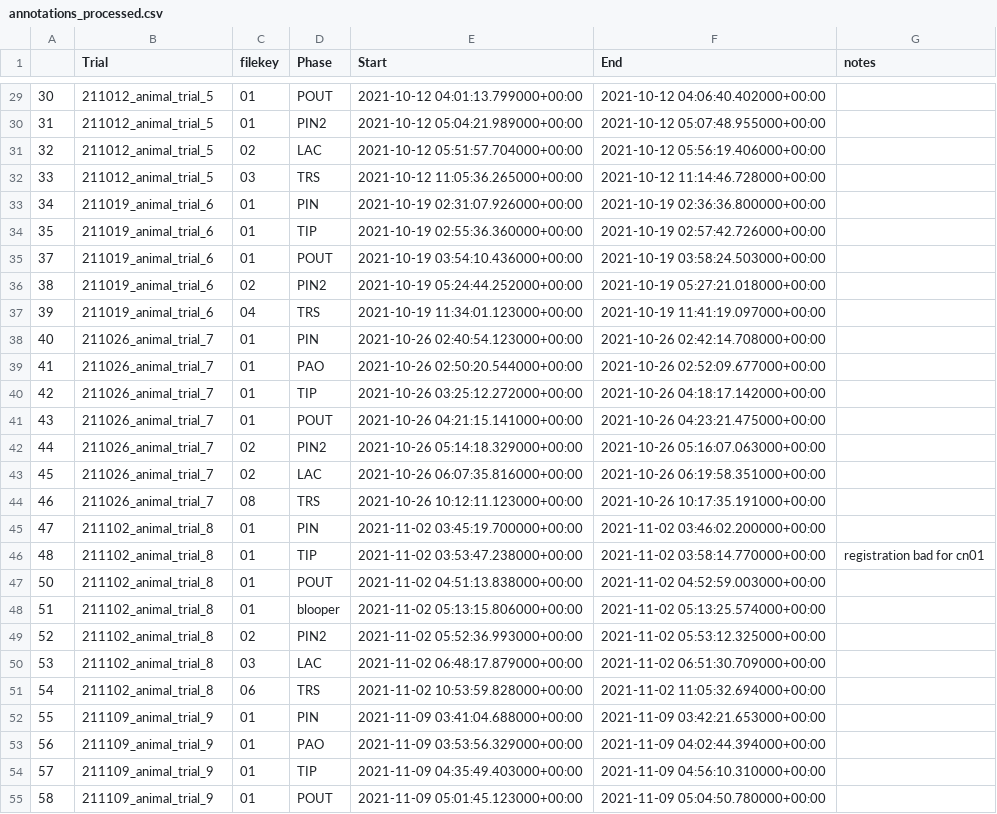
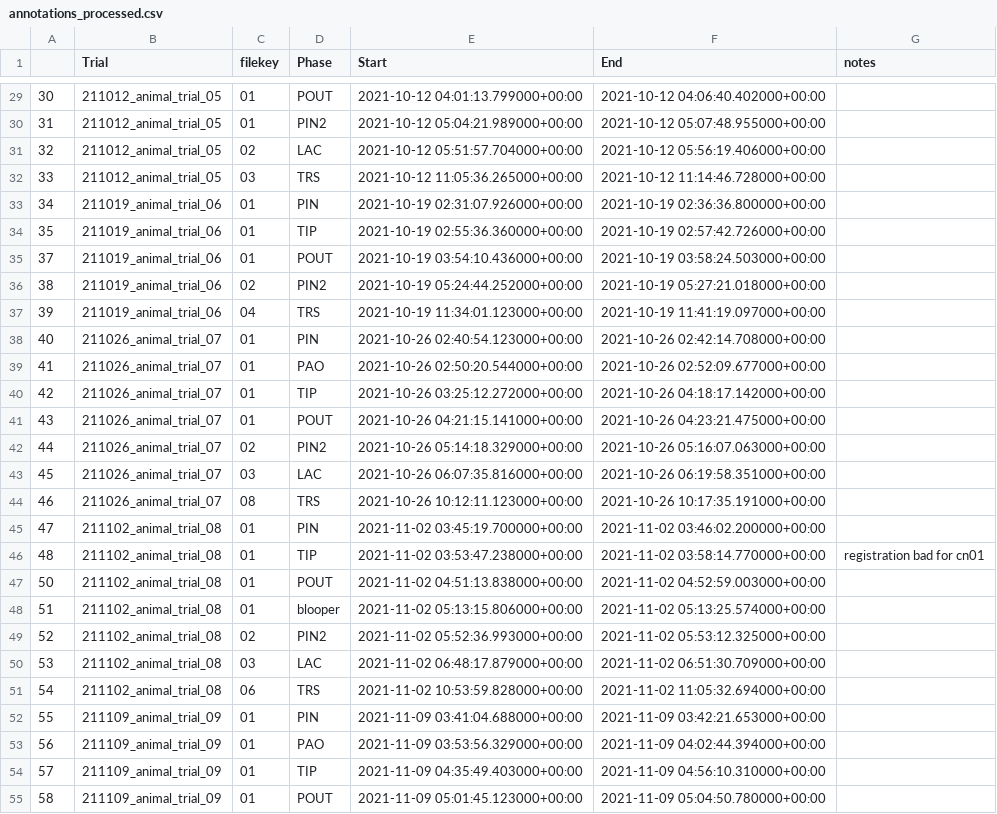
Before and after one commit to bastianlb/extract_mkv_k4a, a CSV file: annotations_processed.csv, drawn as a sheet; only a part is shown, gaps mark what is left out; the diff covers the shown part only.

```diff
--- a/annotations_processed.csv
+++ b/annotations_processed.csv
@@ -29,27 +29,27 @@
-30,211012_animal_trial_5,01,POUT,2021-10-12 04:01:13.799000+00:00,2021-10-12 04:06:40.402000+00:00,
-31,211012_animal_trial_5,01,PIN2,2021-10-12 05:04:21.989000+00:00,2021-10-12 05:07:48.955000+00:00,
-32,211012_animal_trial_5,02,LAC,2021-10-12 05:51:57.704000+00:00,2021-10-12 05:56:19.406000+00:00,
-33,211012_animal_trial_5,03,TRS,2021-10-12 11:05:36.265000+00:00,2021-10-12 11:14:46.728000+00:00,
-34,211019_animal_trial_6,01,PIN,2021-10-19 02:31:07.926000+00:00,2021-10-19 02:36:36.800000+00:00,
-35,211019_animal_trial_6,01,TIP,2021-10-19 02:55:36.360000+00:00,2021-10-19 02:57:42.726000+00:00,
-37,211019_animal_trial_6,01,POUT,2021-10-19 03:54:10.436000+00:00,2021-10-19 03:58:24.503000+00:00,
-38,211019_animal_trial_6,02,PIN2,2021-10-19 05:24:44.252000+00:00,2021-10-19 05:27:21.018000+00:00,
-39,211019_animal_trial_6,04,TRS,2021-10-19 11:34:01.123000+00:00,2021-10-19 11:41:19.097000+00:00,
-40,211026_animal_trial_7,01,PIN,2021-10-26 02:40:54.123000+00:00,2021-10-26 02:42:14.708000+00:00,
-41,211026_animal_trial_7,01,PAO,2021-10-26 02:50:20.544000+00:00,2021-10-26 02:52:09.677000+00:00,
-42,211026_animal_trial_7,01,TIP,2021-10-26 03:25:12.272000+00:00,2021-10-26 04:18:17.142000+00:00,
-43,211026_animal_trial_7,01,POUT,2021-10-26 04:21:15.141000+00:00,2021-10-26 04:23:21.475000+00:00,
-44,211026_animal_trial_7,02,PIN2,2021-10-26 05:14:18.329000+00:00,2021-10-26 05:16:07.063000+00:00,
-45,211026_animal_trial_7,02,LAC,2021-10-26 06:07:35.816000+00:00,2021-10-26 06:19:58.351000+00:00,
-46,211026_animal_trial_7,08,TRS,2021-10-26 10:12:11.123000+00:00,2021-10-26 10:17:35.191000+00:00,
-47,211102_animal_trial_8,01,PIN,2021-11-02 03:45:19.700000+00:00,2021-11-02 03:46:02.200000+00:00,
-48,211102_animal_trial_8,01,TIP,2021-11-02 03:53:47.238000+00:00,2021-11-02 03:58:14.770000+00:00,registration bad for cn01
-50,211102_animal_trial_8,01,POUT,2021-11-02 04:51:13.838000+00:00,2021-11-02 04:52:59.003000+00:00,
-51,211102_animal_trial_8,01,blooper,2021-11-02 05:13:15.806000+00:00,2021-11-02 05:13:25.574000+00:00,
-52,211102_animal_trial_8,02,PIN2,2021-11-02 05:52:36.993000+00:00,2021-11-02 05:53:12.325000+00:00,
-53,211102_animal_trial_8,03,LAC,2021-11-02 06:48:17.879000+00:00,2021-11-02 06:51:30.709000+00:00,
-54,211102_animal_trial_8,06,TRS,2021-11-02 10:53:59.828000+00:00,2021-11-02 11:05:32.694000+00:00,
-55,211109_animal_trial_9,01,PIN,2021-11-09 03:41:04.688000+00:00,2021-11-09 03:42:21.653000+00:00,
-56,211109_animal_trial_9,01,PAO,2021-11-09 03:53:56.329000+00:00,2021-11-09 04:02:44.394000+00:00,
-57,211109_animal_trial_9,01,TIP,2021-11-09 04:35:49.403000+00:00,2021-11-09 04:56:10.310000+00:00,
-58,211109_animal_trial_9,01,POUT,2021-11-09 05:01:45.123000+00:00,2021-11-09 05:04:50.780000+00:00,
+30,211012_animal_trial_05,01,POUT,2021-10-12 04:01:13.799000+00:00,2021-10-12 04:06:40.402000+00:00,
+31,211012_animal_trial_05,01,PIN2,2021-10-12 05:04:21.989000+00:00,2021-10-12 05:07:48.955000+00:00,
+32,211012_animal_trial_05,02,LAC,2021-10-12 05:51:57.704000+00:00,2021-10-12 05:56:19.406000+00:00,
+33,211012_animal_trial_05,03,TRS,2021-10-12 11:05:36.265000+00:00,2021-10-12 11:14:46.728000+00:00,
+34,211019_animal_trial_06,01,PIN,2021-10-19 02:31:07.926000+00:00,2021-10-19 02:36:36.800000+00:00,
+35,211019_animal_trial_06,01,TIP,2021-10-19 02:55:36.360000+00:00,2021-10-19 02:57:42.726000+00:00,
+37,211019_animal_trial_06,01,POUT,2021-10-19 03:54:10.436000+00:00,2021-10-19 03:58:24.503000+00:00,
+38,211019_animal_trial_06,02,PIN2,2021-10-19 05:24:44.252000+00:00,2021-10-19 05:27:21.018000+00:00,
+39,211019_animal_trial_06,04,TRS,2021-10-19 11:34:01.123000+00:00,2021-10-19 11:41:19.097000+00:00,
+40,211026_animal_trial_07,01,PIN,2021-10-26 02:40:54.123000+00:00,2021-10-26 02:42:14.708000+00:00,
+41,211026_animal_trial_07,01,PAO,2021-10-26 02:50:20.544000+00:00,2021-10-26 02:52:09.677000+00:00,
+42,211026_animal_trial_07,01,TIP,2021-10-26 03:25:12.272000+00:00,2021-10-26 04:18:17.142000+00:00,
+43,211026_animal_trial_07,01,POUT,2021-10-26 04:21:15.141000+00:00,2021-10-26 04:23:21.475000+00:00,
+44,211026_animal_trial_07,02,PIN2,2021-10-26 05:14:18.329000+00:00,2021-10-26 05:16:07.063000+00:00,
+45,211026_animal_trial_07,03,LAC,2021-10-26 06:07:35.816000+00:00,2021-10-26 06:19:58.351000+00:00,
+46,211026_animal_trial_07,08,TRS,2021-10-26 10:12:11.123000+00:00,2021-10-26 10:17:35.191000+00:00,
+47,211102_animal_trial_08,01,PIN,2021-11-02 03:45:19.700000+00:00,2021-11-02 03:46:02.200000+00:00,
+48,211102_animal_trial_08,01,TIP,2021-11-02 03:53:47.238000+00:00,2021-11-02 03:58:14.770000+00:00,registration bad for cn01
+50,211102_animal_trial_08,01,POUT,2021-11-02 04:51:13.838000+00:00,2021-11-02 04:52:59.003000+00:00,
+51,211102_animal_trial_08,01,blooper,2021-11-02 05:13:15.806000+00:00,2021-11-02 05:13:25.574000+00:00,
+52,211102_animal_trial_08,02,PIN2,2021-11-02 05:52:36.993000+00:00,2021-11-02 05:53:12.325000+00:00,
+53,211102_animal_trial_08,03,LAC,2021-11-02 06:48:17.879000+00:00,2021-11-02 06:51:30.709000+00:00,
+54,211102_animal_trial_08,06,TRS,2021-11-02 10:53:59.828000+00:00,2021-11-02 11:05:32.694000+00:00,
+55,211109_animal_trial_09,01,PIN,2021-11-09 03:41:04.688000+00:00,2021-11-09 03:42:21.653000+00:00,
+56,211109_animal_trial_09,01,PAO,2021-11-09 03:53:56.329000+00:00,2021-11-09 04:02:44.394000+00:00,
+57,211109_animal_trial_09,01,TIP,2021-11-09 04:35:49.403000+00:00,2021-11-09 04:56:10.310000+00:00,
+58,211109_animal_trial_09,01,POUT,2021-11-09 05:01:45.123000+00:00,2021-11-09 05:04:50.780000+00:00,
```
Also changed, not shown: 44 edited cells elsewhere in this file, 6 other files.
